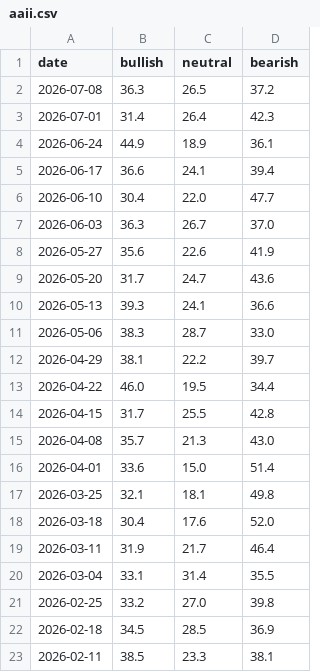
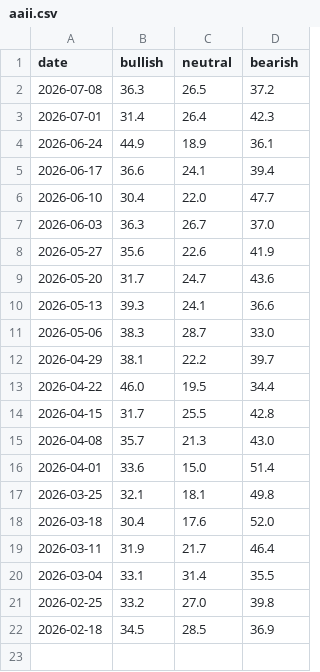
Before and after one commit to yasunogithub/market-reminder, a CSV file: data/aaii.csv, drawn as a sheet.

```diff
--- a/data/aaii.csv
+++ b/data/aaii.csv
@@ -22,2 +22 @@
 2026-02-18,34.5,28.5,36.9
-2026-02-11,38.5,23.3,38.1
```
Also changed, not shown: data/combined.csv, 1 other file.
